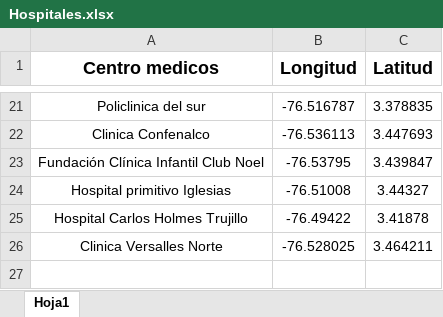
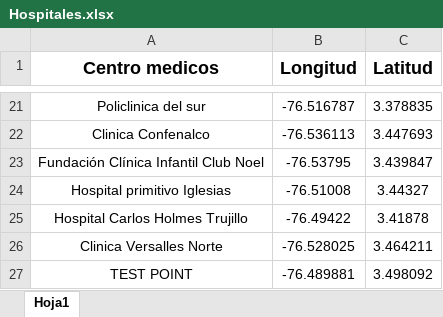
Before and after one commit to Danielh002/GeneticAlgorithm, an Excel workbook: Datos/Hospitales.xlsx, sheet Hoja1, drawn as a sheet; only a part is shown, gaps mark what is left out; values as stored, in another font and other column widths than the file's, no borders; the diff names each change by its address in the sheet, - before the commit and + after, or states it on an @@ line.

```diff
--- a/Datos/Hospitales.xlsx (sheet Hoja1)
+++ b/Datos/Hospitales.xlsx (sheet Hoja1)
+row 27: TEST POINT | -76.489881 | 3.498092
```
Also changed, not shown: 11 other files.
